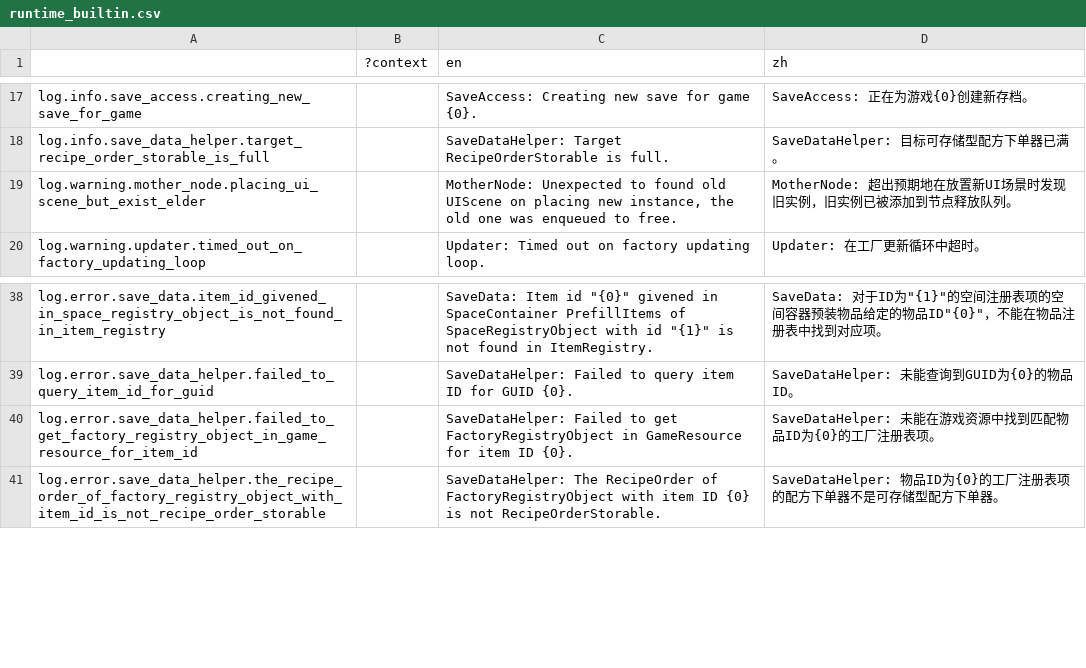
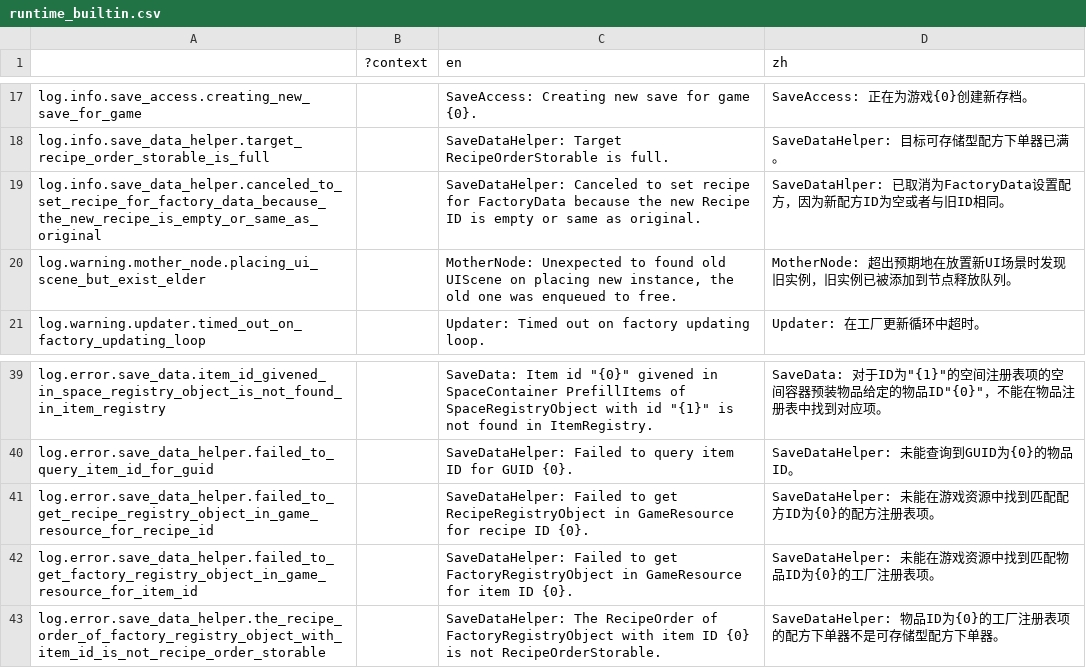
Before and after one commit to bocai-bca/IdleFramework, a CSV file: addons/idle_framework/lang/runtime_builtin.csv, drawn as a sheet; only a part is shown, gaps mark what is left out.

Commit message:
修改FactoryData，UI场景新增功工厂物品容器的进度条更新，准备重构更新器的UpdateData方法

```diff
--- a/addons/idle_framework/lang/runtime_builtin.csv
+++ b/addons/idle_framework/lang/runtime_builtin.csv
@@ -18,2 +18,3 @@ log.info.save_access.creating_new_save_for_game,,"SaveAccess: Creating new save
 log.info.save_data_helper.target_recipe_order_storable_is_full,,"SaveDataHelper: Target RecipeOrderStorable is full.","SaveDataHelper: 目标可存储型配方下单器已满。"
+log.info.save_data_helper.canceled_to_set_recipe_for_factory_data_because_the_new_recipe_is_empty_or_same_as_original,,"SaveDataHelper: Canceled to set recipe for FactoryData because the new Recipe ID is empty or same as original.","SaveDataHlper: 已取消为FactoryData设置配方，因为新配方ID为空或者与旧ID相同。"
 log.warning.mother_node.placing_ui_scene_but_exist_elder,,"MotherNode: Unexpected to found old UIScene on placing new instance, the old one was enqueued to free.","MotherNode: 超出预期地在放置新UI场景时发现旧实例，旧实例已被添加到节点释放队列。"
@@ -39,2 +40,3 @@ log.error.save_data.item_id_givened_in_space_registry_object_is_not_found_in_ite
 log.error.save_data_helper.failed_to_query_item_id_for_guid,,"SaveDataHelper: Failed to query item ID for GUID {0}.","SaveDataHelper: 未能查询到GUID为{0}的物品ID。"
+log.error.save_data_helper.failed_to_get_recipe_registry_object_in_game_resource_for_recipe_id,,"SaveDataHelper: Failed to get RecipeRegistryObject in GameResource for recipe ID {0}.","SaveDataHelper: 未能在游戏资源中找到匹配配方ID为{0}的配方注册表项。"
 log.error.save_data_helper.failed_to_get_factory_registry_object_in_game_resource_for_item_id,,"SaveDataHelper: Failed to get FactoryRegistryObject in GameResource for item ID {0}.","SaveDataHelper: 未能在游戏资源中找到匹配物品ID为{0}的工厂注册表项。"
```
Also changed, not shown: 8 other files.
